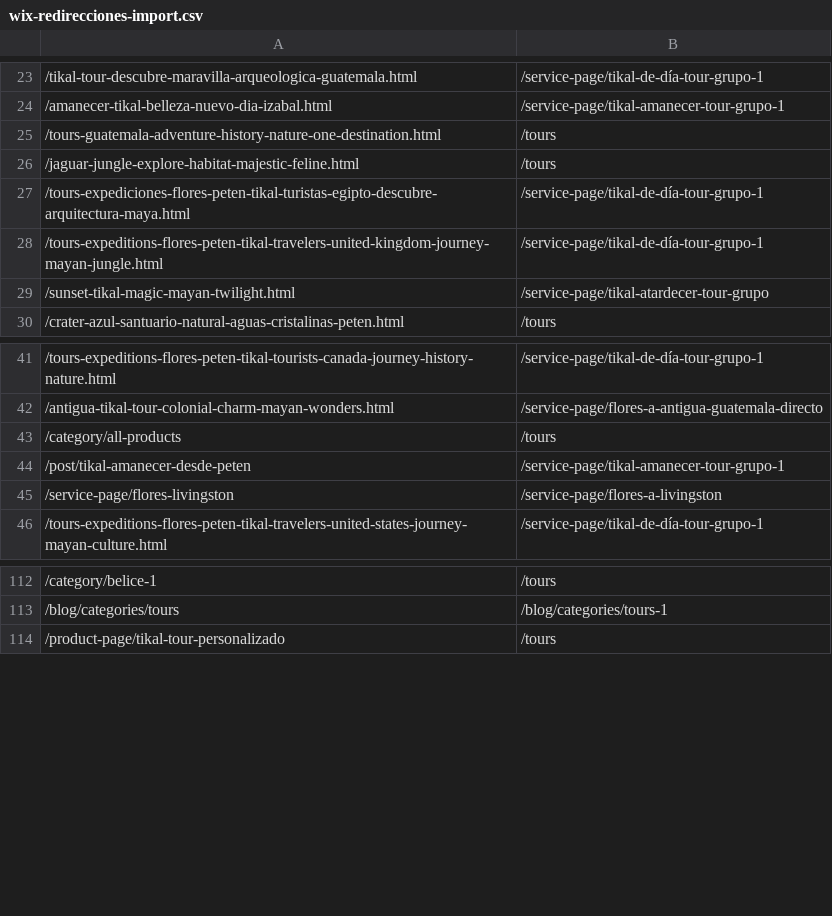
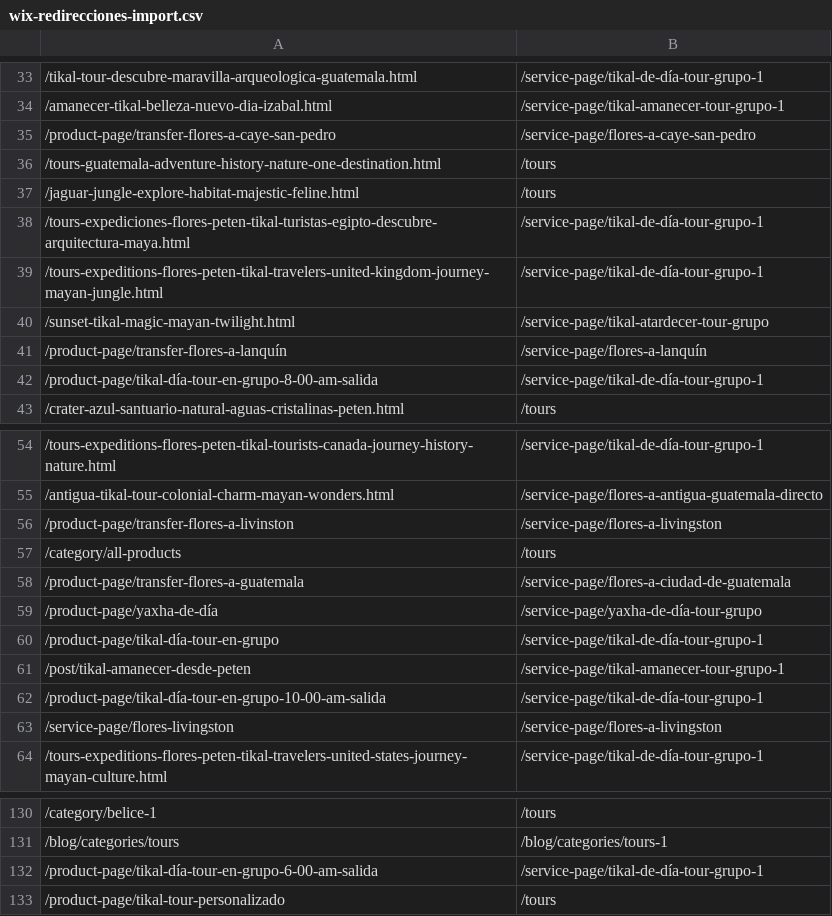
Before and after one commit to oscarleonapp/SEO-Selva-Maya-Tours, a CSV file: auditoria/wix-redirecciones-import.csv, drawn as a sheet; only a part is shown, gaps mark what is left out; the diff covers the shown part only; the diff names each change by its address in the sheet, - before the commit and + after, or states it on an @@ line.

```diff
--- a/auditoria/wix-redirecciones-import.csv
+++ b/auditoria/wix-redirecciones-import.csv
+row 35: /product-page/transfer-flores-a-caye-san-pedro | /service-page/flores-a-caye-san-pedro
+row 41: /product-page/transfer-flores-a-lanquín | /service-page/flores-a-lanquín
+row 42: /product-page/tikal-día-tour-en-grupo-8-00-am-salida | /service-page/tikal-de-día-tour-grupo-1
+row 56: /product-page/transfer-flores-a-livinston | /service-page/flores-a-livingston
+row 58: /product-page/transfer-flores-a-guatemala | /service-page/flores-a-ciudad-de-guatemala
+row 59: /product-page/yaxha-de-día | /service-page/yaxha-de-día-tour-grupo
+row 60: /product-page/tikal-día-tour-en-grupo | /service-page/tikal-de-día-tour-grupo-1
+row 62: /product-page/tikal-día-tour-en-grupo-10-00-am-salida | /service-page/tikal-de-día-tour-grupo-1
+row 132: /product-page/tikal-día-tour-en-grupo-6-00-am-salida | /service-page/tikal-de-día-tour-grupo-1
```
Also changed, not shown: 13 added rows elsewhere in this file, auditoria/datos-estructurados/servicios-datos.csv, auditoria/mapa-redirecciones-propuesto.csv, 16 other files.
